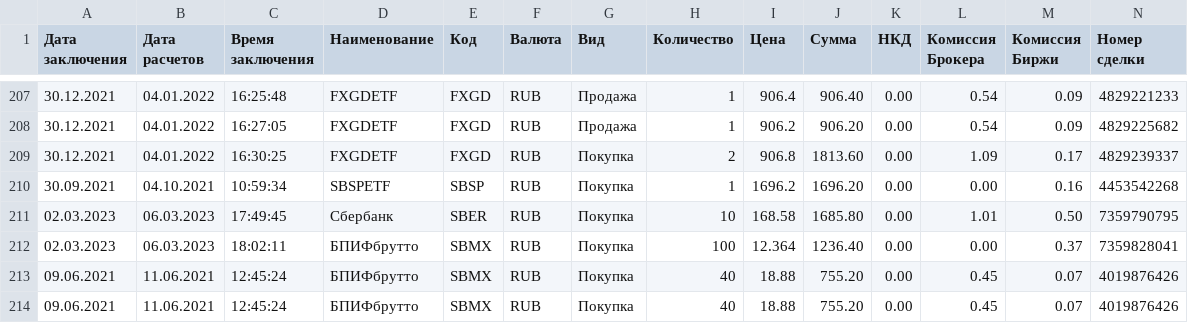
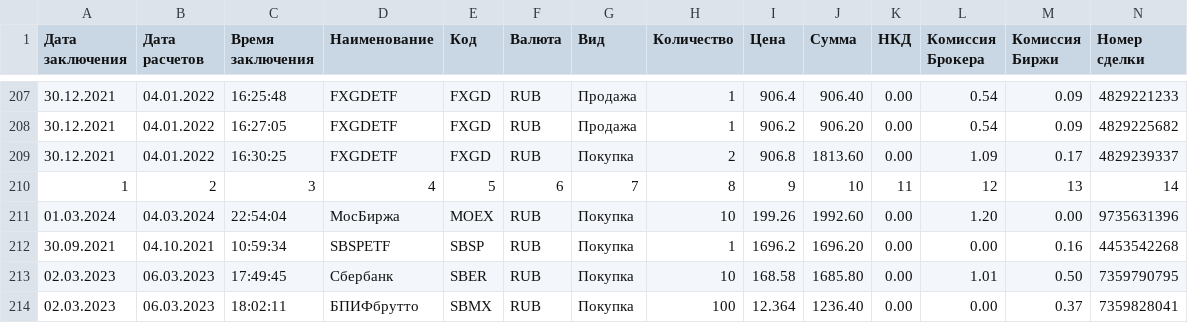
Before and after one commit to Athelbiban/learner, a CSV file: broker_report/transactions.csv, drawn as a sheet; only a part is shown, gaps mark what is left out; the shorter side is filled out with more unchanged rows; rows hold the shown columns only; the diff names each change by its address in the sheet, - before the commit and + after, or states it on an @@ line.

```diff
--- a/broker_report/transactions.csv
+++ b/broker_report/transactions.csv
+row 210: 1 | 2 | 3 | 4 | 5 | 6 | 7 | 8 | 9 | 10 | 11 | 12 | 13 | 14
+row 211: 01.03.2024 | 04.03.2024 | 22:54:04 | МосБиржа | MOEX | RUB | Покупка | 10 | 199.26 | 1992.60 | 0.00 | 1.20 | 0.00 | 9735631396
```
Also changed, not shown: broker_report/portfolio.csv, broker_report/portfolio_main.csv.
